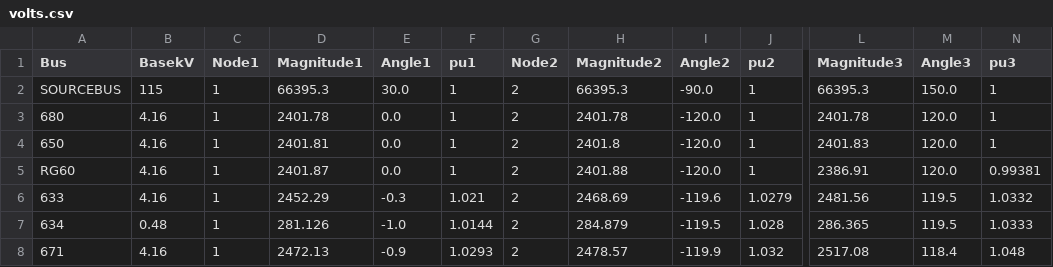
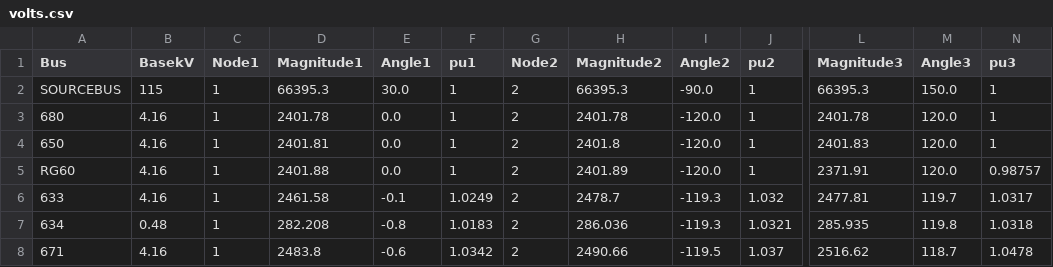
Before and after one commit to dpinney/wiires, a CSV file: data/volts.csv, drawn as a sheet; only a part is shown, gaps mark what is left out; the diff covers the shown part only; the diff names each change by its address in the sheet, - before the commit and + after, or states it on an @@ line.

```diff
--- a/data/volts.csv
+++ b/data/volts.csv
-D5 (Magnitude1): 2401.87
+D5 (Magnitude1): 2401.88
-H5 (Magnitude2): 2401.88
+H5 (Magnitude2): 2401.89
-L5 (Magnitude3): 2386.91
+L5 (Magnitude3): 2371.91
-N5 (pu3): 0.99381
+N5 (pu3): 0.98757
-D6 (Magnitude1): 2452.29
+D6 (Magnitude1): 2461.58
-E6 (Angle1): -0.3
+E6 (Angle1): -0.1
-F6 (pu1): 1.021
+F6 (pu1): 1.0249
-H6 (Magnitude2): 2468.69
+H6 (Magnitude2): 2478.7
-I6 (Angle2): -119.6
+I6 (Angle2): -119.3
-J6 (pu2): 1.0279
+J6 (pu2): 1.032
-L6 (Magnitude3): 2481.56
+L6 (Magnitude3): 2477.81
-M6 (Angle3): 119.5
+M6 (Angle3): 119.7
-N6 (pu3): 1.0332
+N6 (pu3): 1.0317
-D7 (Magnitude1): 281.126
+D7 (Magnitude1): 282.208
-E7 (Angle1): -1.0
+E7 (Angle1): -0.8
-F7 (pu1): 1.0144
+F7 (pu1): 1.0183
-H7 (Magnitude2): 284.879
+H7 (Magnitude2): 286.036
-I7 (Angle2): -119.5
+I7 (Angle2): -119.3
-J7 (pu2): 1.028
+J7 (pu2): 1.0321
-L7 (Magnitude3): 286.365
+L7 (Magnitude3): 285.935
-M7 (Angle3): 119.5
+M7 (Angle3): 119.8
-N7 (pu3): 1.0333
+N7 (pu3): 1.0318
-D8 (Magnitude1): 2472.13
+D8 (Magnitude1): 2483.8
-E8 (Angle1): -0.9
+E8 (Angle1): -0.6
-F8 (pu1): 1.0293
+F8 (pu1): 1.0342
-H8 (Magnitude2): 2478.57
+H8 (Magnitude2): 2490.66
-I8 (Angle2): -119.9
+I8 (Angle2): -119.5
-J8 (pu2): 1.032
+J8 (pu2): 1.037
-L8 (Magnitude3): 2517.08
+L8 (Magnitude3): 2516.62
-M8 (Angle3): 118.4
+M8 (Angle3): 118.7
-N8 (pu3): 1.048
+N8 (pu3): 1.0478
```
Also changed, not shown: 81 edited cells elsewhere in this file, 5 other files.
